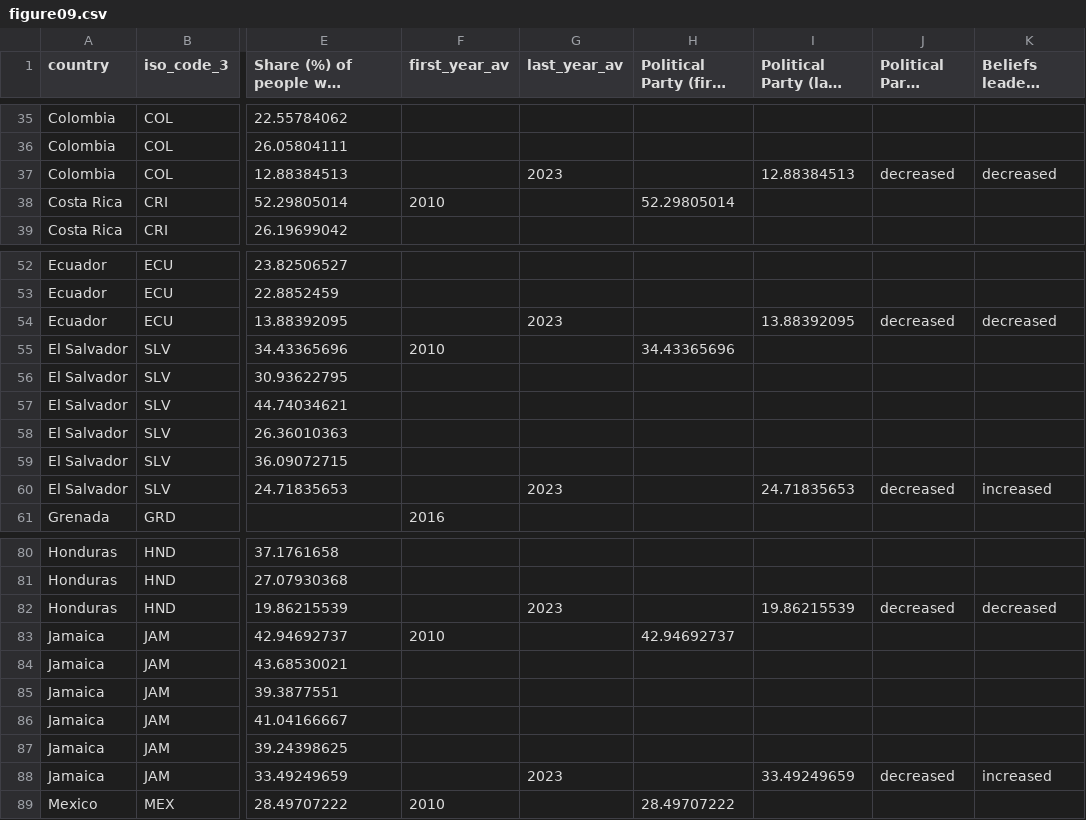
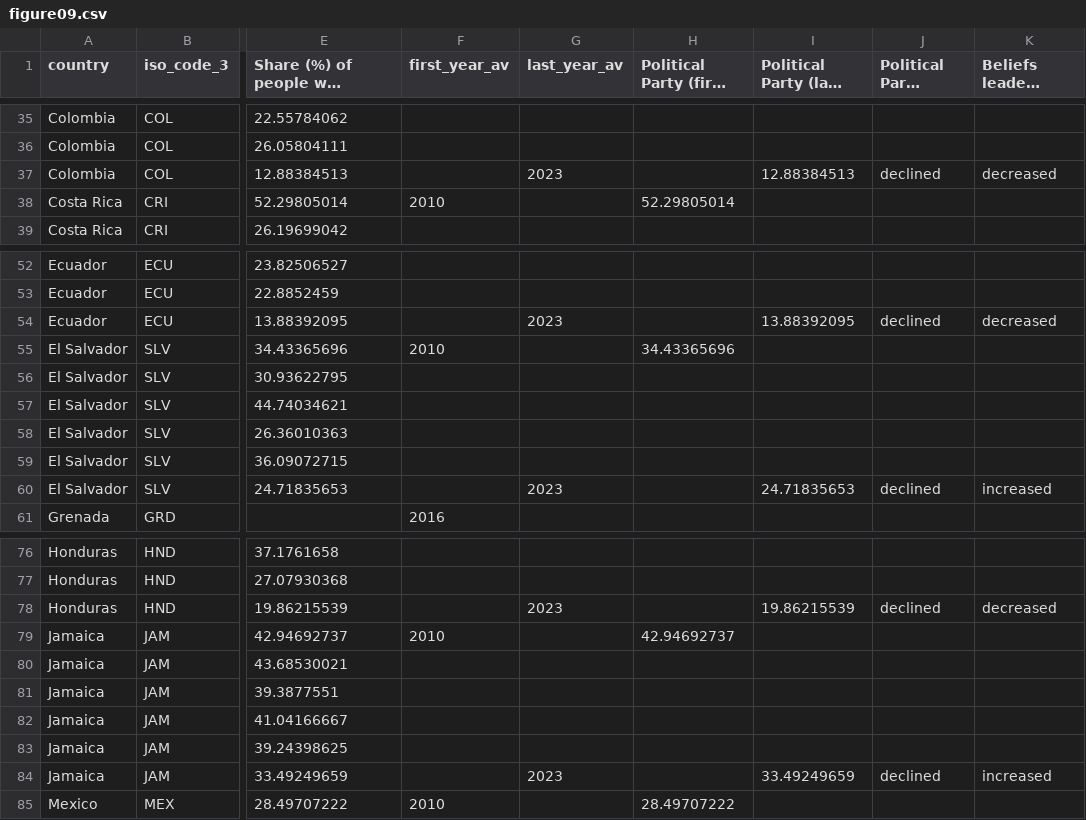
Before and after one commit to UNDP-Data/dv-lac-hdi-report-data-repository, a CSV file: data/chapter-04/country/figure09.csv, drawn as a sheet; only a part is shown, gaps mark what is left out; long unchanged cells end in …; addresses are those after the commit; the diff covers the shown part only; the diff names each change by its address in the sheet, - before the commit and + after, or states it on an @@ line.

```diff
--- a/data/chapter-04/country/figure09.csv
+++ b/data/chapter-04/country/figure09.csv
-J37 (Political Party (change)): decreased
+J37 (Political Party (change)): declined
-J54 (Political Party (change)): decreased
+J54 (Political Party (change)): declined
-J60 (Political Party (change)): decreased
+J60 (Political Party (change)): declined
-J78 (Political Party (change)): decreased
+J78 (Political Party (change)): declined
-J84 (Political Party (change)): decreased
+J84 (Political Party (change)): declined
```
Also changed, not shown: 4 removed rows and 14 edited cells elsewhere in this file, data/chapter-04/country/figure10.csv, 1 other file.
